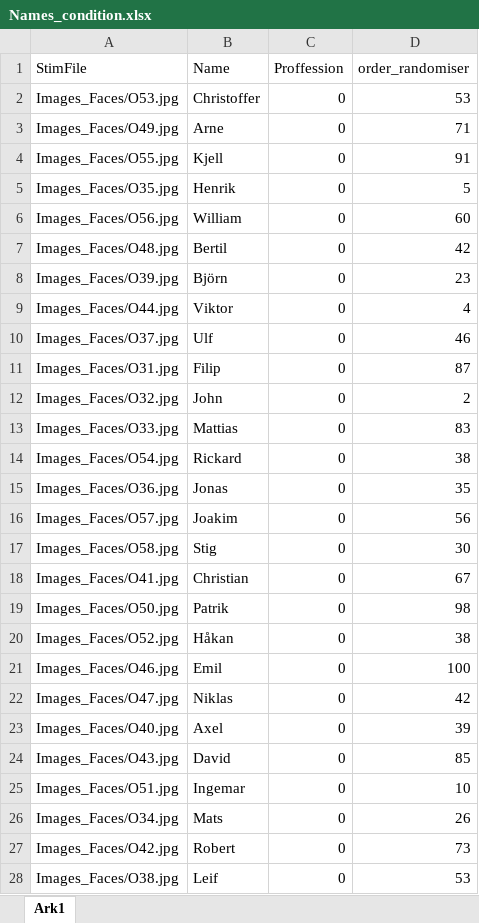
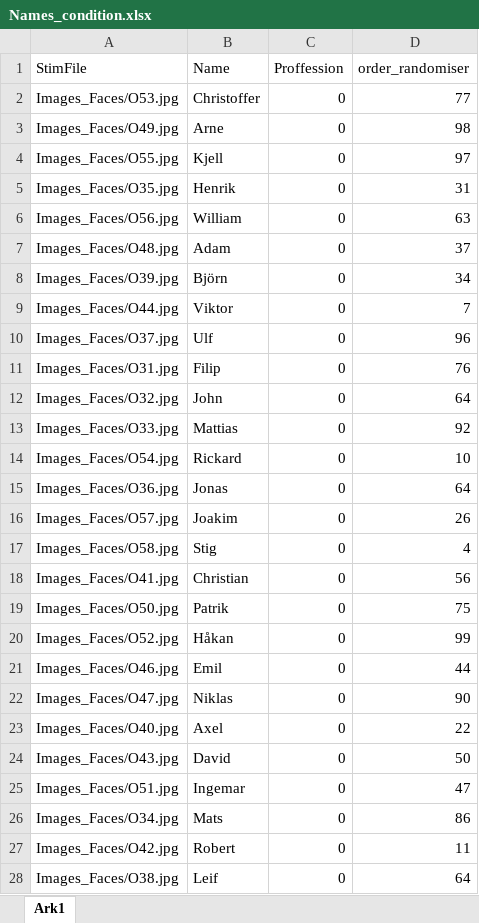
Before and after one commit to yoursurname/FacesNamesProfessions_fMRI, an Excel workbook: Encoding_Recall/Names_condition.xlsx, sheet Ark1, drawn as a sheet; only a part is shown; values as stored, in another font and other column widths than the file's, no borders; the diff covers the shown part only; the diff names each change by its address in the sheet, - before the commit and + after, or states it on an @@ line.

```diff
--- a/Encoding_Recall/Names_condition.xlsx (sheet Ark1)
+++ b/Encoding_Recall/Names_condition.xlsx (sheet Ark1)
-D2 (order_randomiser): 53
+D2 (order_randomiser): 77
-D3 (order_randomiser): 71
+D3 (order_randomiser): 98
-D4 (order_randomiser): 91
+D4 (order_randomiser): 97
-D5 (order_randomiser): 5
+D5 (order_randomiser): 31
-D6 (order_randomiser): 60
+D6 (order_randomiser): 63
-B7 (Name): Bertil
+B7 (Name): Adam
-D7 (order_randomiser): 42
+D7 (order_randomiser): 37
-D8 (order_randomiser): 23
+D8 (order_randomiser): 34
-D9 (order_randomiser): 4
+D9 (order_randomiser): 7
-D10 (order_randomiser): 46
+D10 (order_randomiser): 96
-D11 (order_randomiser): 87
+D11 (order_randomiser): 76
-D12 (order_randomiser): 2
+D12 (order_randomiser): 64
-D13 (order_randomiser): 83
+D13 (order_randomiser): 92
-D14 (order_randomiser): 38
+D14 (order_randomiser): 10
-D15 (order_randomiser): 35
+D15 (order_randomiser): 64
-D16 (order_randomiser): 56
+D16 (order_randomiser): 26
-D17 (order_randomiser): 30
+D17 (order_randomiser): 4
-D18 (order_randomiser): 67
+D18 (order_randomiser): 56
-D19 (order_randomiser): 98
+D19 (order_randomiser): 75
-D20 (order_randomiser): 38
+D20 (order_randomiser): 99
-D21 (order_randomiser): 100
+D21 (order_randomiser): 44
-D22 (order_randomiser): 42
+D22 (order_randomiser): 90
-D23 (order_randomiser): 39
+D23 (order_randomiser): 22
-D24 (order_randomiser): 85
+D24 (order_randomiser): 50
-D25 (order_randomiser): 10
+D25 (order_randomiser): 47
-D26 (order_randomiser): 26
+D26 (order_randomiser): 86
-D27 (order_randomiser): 73
+D27 (order_randomiser): 11
-D28 (order_randomiser): 53
+D28 (order_randomiser): 64
```
Also changed, not shown: 3 edited cells elsewhere in this sheet, Encoding_Recall/Practice_Encoding_Recall.xlsx, UnusedNamesProf.xlsx, 6 other files.
